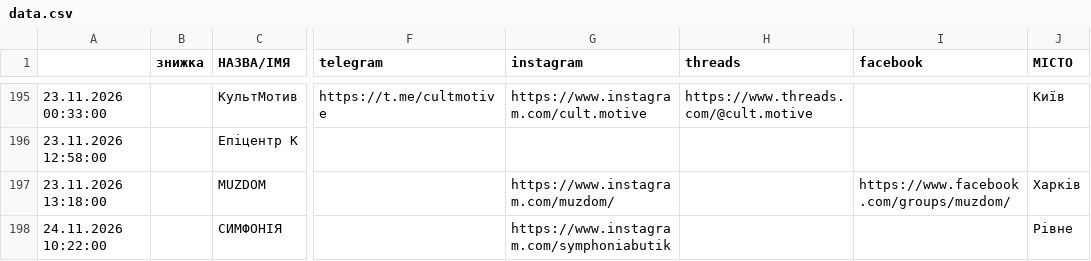
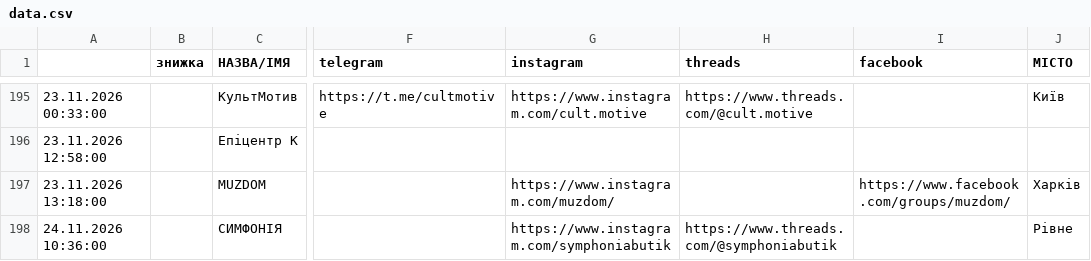
Before and after one commit to 2232344-ctrl/didvinil, a CSV file: vinyl-ukraine/data.csv, drawn as a sheet; only a part is shown, gaps mark what is left out; the diff names each change by its address in the sheet, - before the commit and + after, or states it on an @@ line.

```diff
--- a/vinyl-ukraine/data.csv
+++ b/vinyl-ukraine/data.csv
-A198: 24.11.2026 10:22:00
+A198: 24.11.2026 10:36:00
-H198 (threads): (empty)
+H198 (threads): https://www.threads.com/@symphoniabutik
```
Also changed, not shown: 1 other file.
